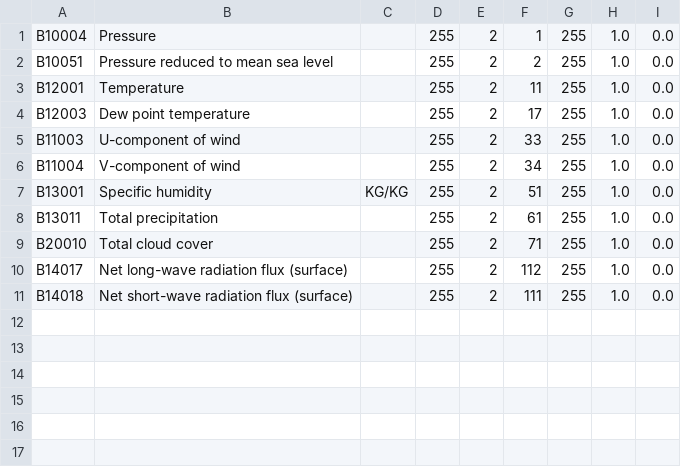
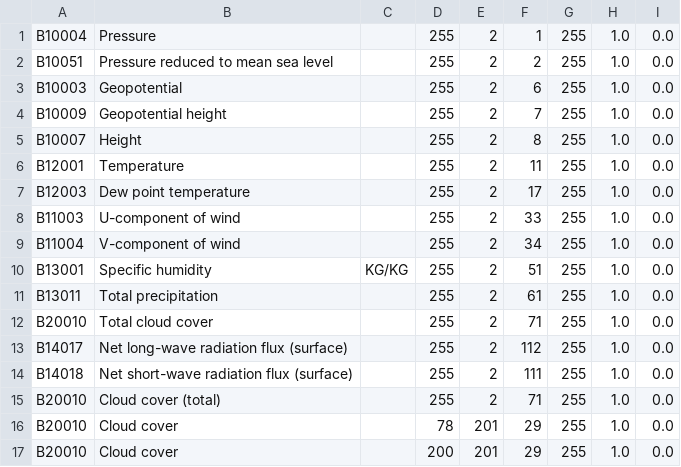
Before and after one commit to ARPA-SIMC/libsim, a CSV file: data/vargrib2bufr.csv, drawn as a sheet.

Commit message:
Aggiunti geopotenziale & c. e copertura nuvolosa.
git-svn-id: https://svn.smr.arpa.emr.it/vol7d/trunk@539 500a5620-302c-0410-bb8c-d54761bbe776

```diff
--- a/data/vargrib2bufr.csv
+++ b/data/vargrib2bufr.csv
@@ -2,2 +2,5 @@ B10004,Pressure,,255,2,1,255,1.0,0.0
 B10051,Pressure reduced to mean sea level,,255,2,2,255,1.0,0.0
+B10003,Geopotential,,255,2,6,255,1.0,0.0
+B10009,Geopotential height,,255,2,7,255,1.0,0.0
+B10007,Height,,255,2,8,255,1.0,0.0
 B12001,Temperature,,255,2,11,255,1.0,0.0
@@ -11 +14,4 @@ B14017,Net long-wave radiation flux (surface),,255,2,112,255,1.0,0.0
 B14018,Net short-wave radiation flux (surface),,255,2,111,255,1.0,0.0
+B20010,Cloud cover (total),,255,2,71,255,1.0,0.0
+B20010,Cloud cover,,78,201,29,255,1.0,0.0
+B20010,Cloud cover,,200,201,29,255,1.0,0.0
```
